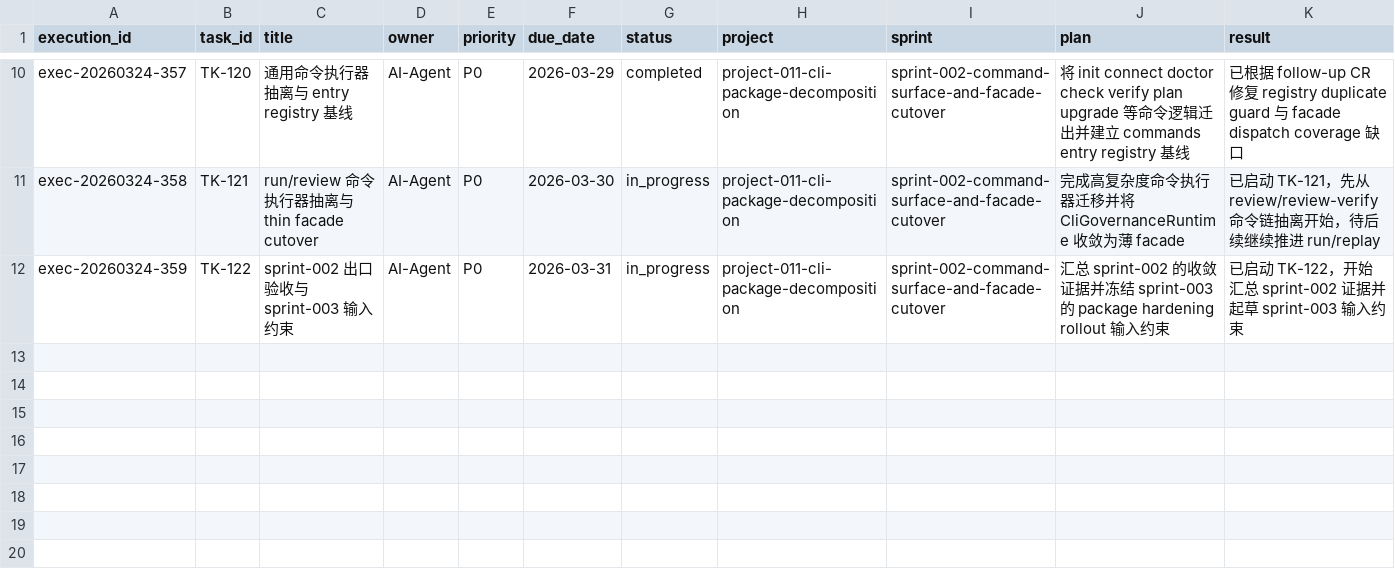
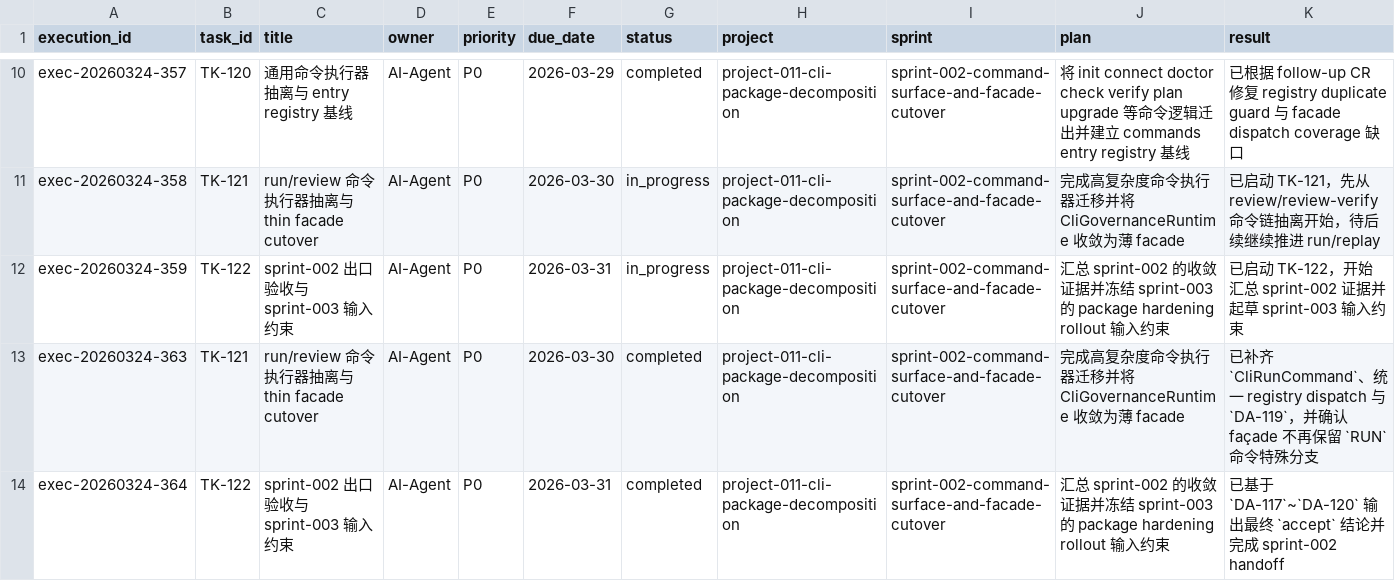
Before and after one commit to JimmyDaddy/repo-ai-governor, a CSV file: .repo-ai-governor/context/dev/project-011-cli-package-decomposition/sprint-002-command-surface-and-facade-cutover/tasks/tasks.csv, drawn as a sheet; only a part is shown, gaps mark what is left out; rows hold the shown columns only; the diff names each change by its address in the sheet, - before the commit and + after, or states it on an @@ line.

```diff
--- a/.repo-ai-governor/context/dev/project-011-cli-package-decomposition/sprint-002-command-surface-and-facade-cutover/tasks/tasks.csv
+++ b/.repo-ai-governor/context/dev/project-011-cli-package-decomposition/sprint-002-command-surface-and-facade-cutover/tasks/tasks.csv
+row 13: exec-20260324-363 | TK-121 | run/review 命令执行器抽离与 thin facade cutover | AI-Agent | P0 | 2026-03-30 | completed | project-011-cli-package-decomposition | sprint-002-command-surface-and-facade-cutover | 完成高复杂度命令执行器迁移并将 CliGovernanceRuntime 收敛为薄 facade | 已补齐 `CliRunCommand`、统一 registry dispatch 与 `DA-119`，并确认 façade 不再保留 `RUN` 命令特殊分支
+row 14: exec-20260324-364 | TK-122 | sprint-002 出口验收与 sprint-003 输入约束 | AI-Agent | P0 | 2026-03-31 | completed | project-011-cli-package-decomposition | sprint-002-command-surface-and-facade-cutover | 汇总 sprint-002 的收敛证据并冻结 sprint-003 的 package hardening rollout 输入约束 | 已基于 `DA-117`~`DA-120` 输出最终 `accept` 结论并完成 sprint-002 handoff
```
Also changed, not shown: .repo-ai-governor/context/artifact-registry/artifacts.csv, .repo-ai-governor/context/dev/project-011-cli-package-decomposition/sprint-003-package-hardening-and-rollout-alignment/tasks/tasks.csv, 33 other files.
